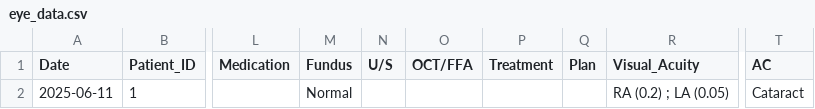
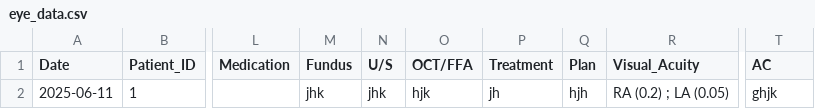
Before and after one commit to ParezDzay/Kawa, a CSV file: eye_data.csv, drawn as a sheet; only a part is shown, gaps mark what is left out; the diff names each change by its address in the sheet, - before the commit and + after, or states it on an @@ line.

Commit message:
Post-visit update for Patient 1

```diff
--- a/eye_data.csv
+++ b/eye_data.csv
-M2 (Fundus): Normal
+M2 (Fundus): jhk
-N2 (U/S): (empty)
+N2 (U/S): jhk
-O2 (OCT/FFA): (empty)
+O2 (OCT/FFA): hjk
-P2 (Treatment): (empty)
+P2 (Treatment): jh
-Q2 (Plan): (empty)
+Q2 (Plan): hjh
-T2 (AC): Cataract
+T2 (AC): ghjk
```
